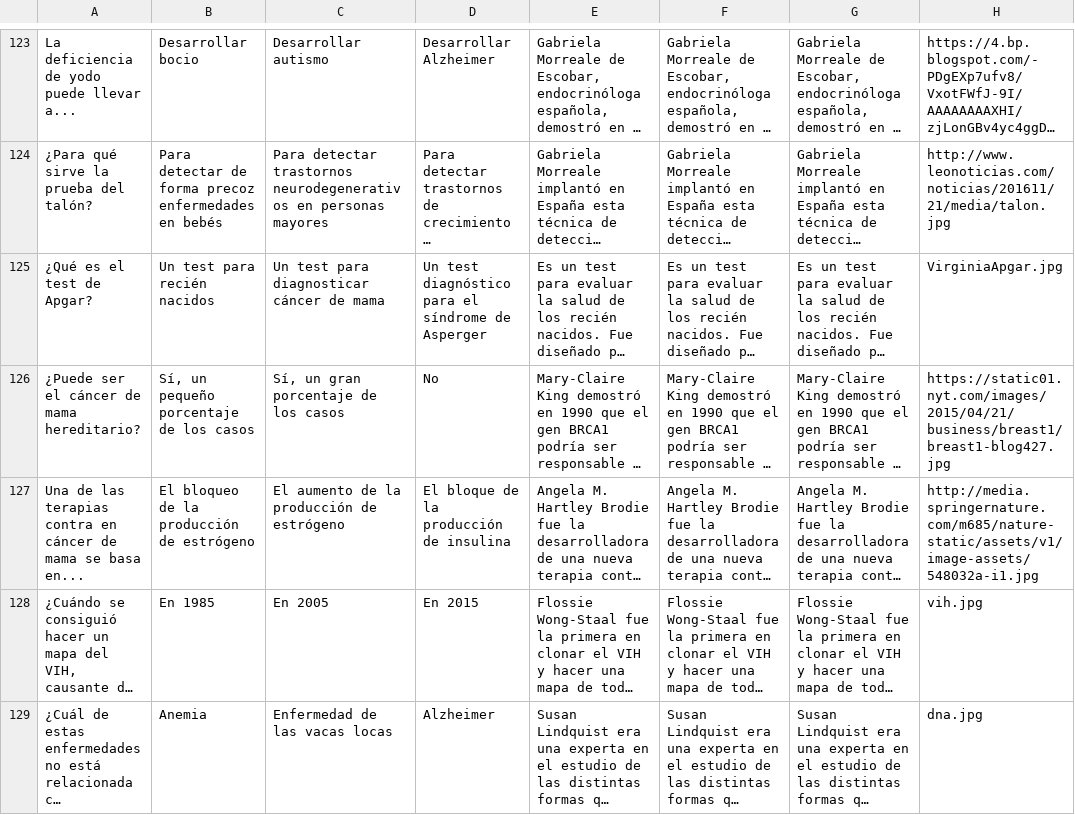
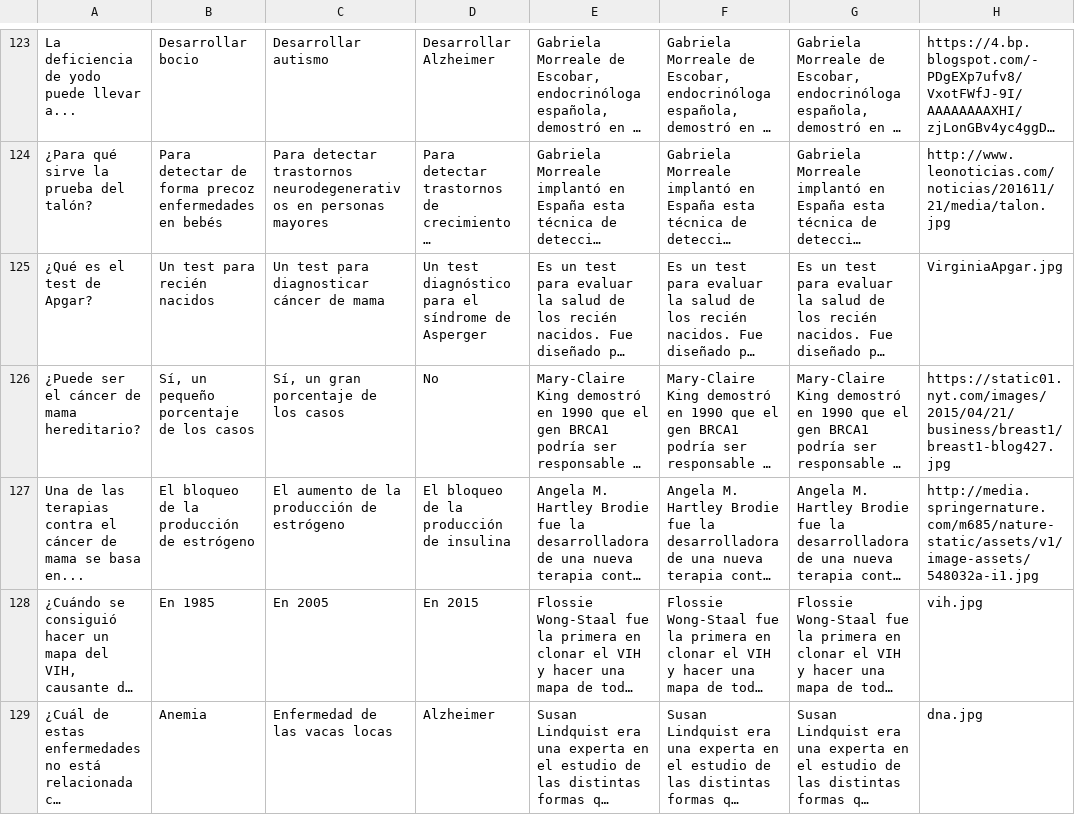
Before and after one commit to appsforscience/ScienceQuiz, a TSV file: contents.tsv, drawn as a sheet; only a part is shown, gaps mark what is left out; long unchanged cells end in …; the diff names each change by its address in the sheet, - before the commit and + after, or states it on an @@ line.

Commit message:
update contents

```diff
--- a/contents.tsv
+++ b/contents.tsv
-A127: …terapias contra en cáncer de…
+A127: …terapias contra el cáncer de…
-D127: El bloque de la producción de insulina
+D127: El bloqueo de la producción de insulina
```
